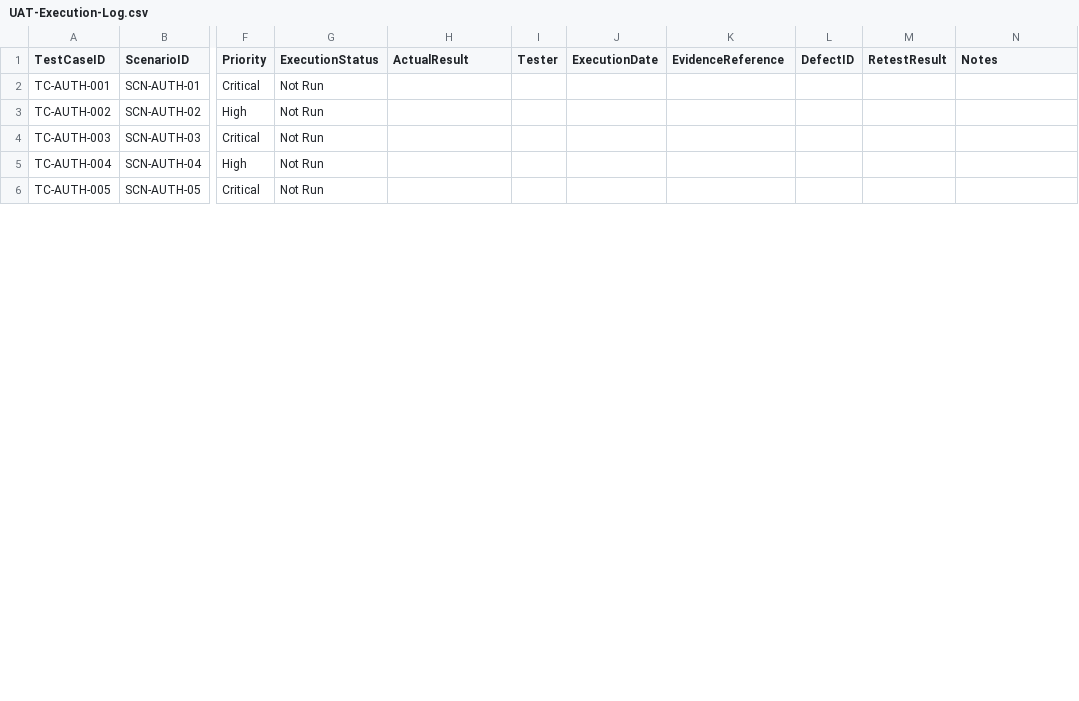
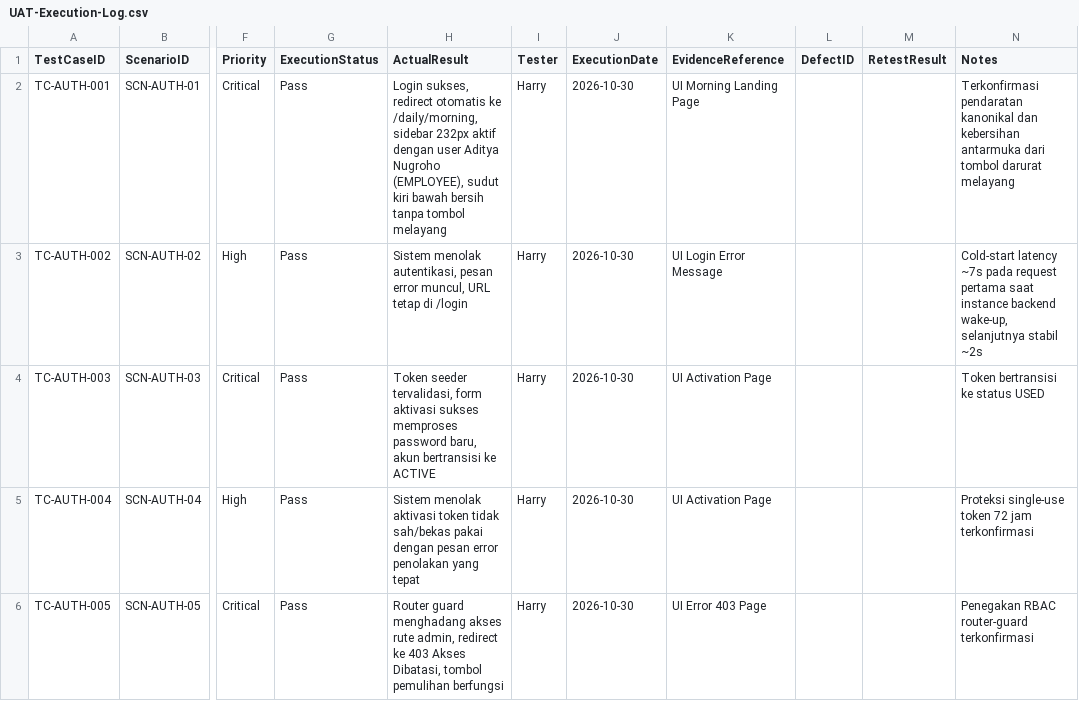
Before and after one commit to harrymx1/Dutamedia-WorkPulse, a CSV file: UAT/UAT-Execution-Log.csv, drawn as a sheet; only a part is shown, gaps mark what is left out; the diff covers the shown part only; the diff names each change by its address in the sheet, - before the commit and + after, or states it on an @@ line.

```diff
--- a/UAT/UAT-Execution-Log.csv
+++ b/UAT/UAT-Execution-Log.csv
-G2:G6 (ExecutionStatus): Not Run
+G2:G6 (ExecutionStatus): Pass
-H2 (ActualResult): (empty)
+H2 (ActualResult): Login sukses, redirect otomatis ke /daily/morning, sidebar 232px aktif dengan user Aditya Nugroho (EMPLOYEE), sudut kiri bawah bersih tanpa tombol melayang
-I2:I6 (Tester): (empty)
+I2:I6 (Tester): Harry
-J2:J6 (ExecutionDate): (empty)
+J2:J6 (ExecutionDate): 2026-10-30
-K2 (EvidenceReference): (empty)
+K2 (EvidenceReference): UI Morning Landing Page
-N2 (Notes): (empty)
+N2 (Notes): Terkonfirmasi pendaratan kanonikal dan kebersihan antarmuka dari tombol darurat melayang
-H3 (ActualResult): (empty)
+H3 (ActualResult): Sistem menolak autentikasi, pesan error muncul, URL tetap di /login
-K3 (EvidenceReference): (empty)
+K3 (EvidenceReference): UI Login Error Message
-N3 (Notes): (empty)
+N3 (Notes): Cold-start latency ~7s pada request pertama saat instance backend wake-up, selanjutnya stabil ~2s
-H4 (ActualResult): (empty)
+H4 (ActualResult): Token seeder tervalidasi, form aktivasi sukses memproses password baru, akun bertransisi ke ACTIVE
-K4:K5 (EvidenceReference): (empty)
+K4:K5 (EvidenceReference): UI Activation Page
-N4 (Notes): (empty)
+N4 (Notes): Token bertransisi ke status USED
-H5 (ActualResult): (empty)
+H5 (ActualResult): Sistem menolak aktivasi token tidak sah/bekas pakai dengan pesan error penolakan yang tepat
-N5 (Notes): (empty)
+N5 (Notes): Proteksi single-use token 72 jam terkonfirmasi
-H6 (ActualResult): (empty)
+H6 (ActualResult): Router guard menghadang akses rute admin, redirect ke 403 Akses Dibatasi, tombol pemulihan berfungsi
-K6 (EvidenceReference): (empty)
+K6 (EvidenceReference): UI Error 403 Page
-N6 (Notes): (empty)
+N6 (Notes): Penegakan RBAC router-guard terkonfirmasi
```
Also changed, not shown: 3 added rows and 68 edited cells elsewhere in this file, UAT/UAT-Requirement-Traceability-Matrix.csv, UAT/UAT-Role-Action-Matrix.csv, 15 other files.
